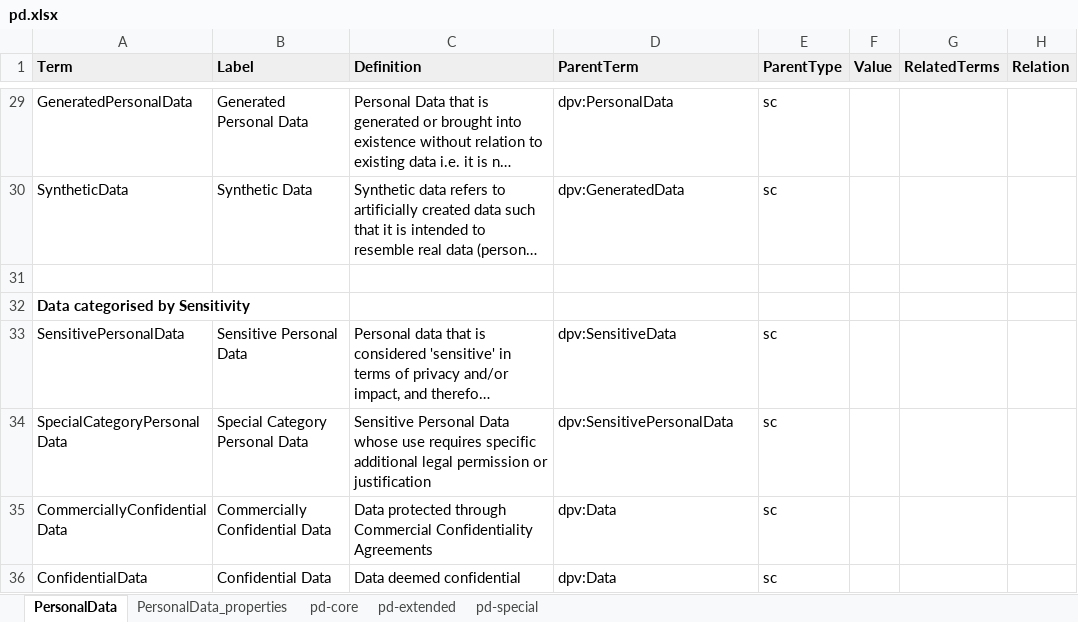
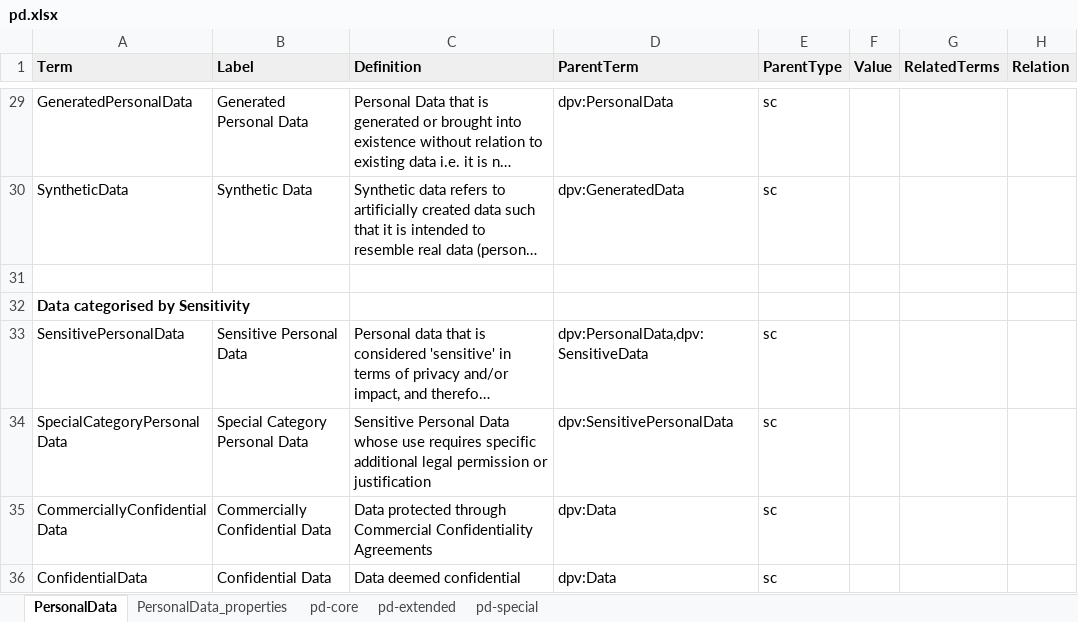
Before and after one commit to w3c/dpv, an Excel workbook: code/vocab_csv/pd.xlsx, sheet PersonalData, drawn as a sheet; only a part is shown, gaps mark what is left out; long unchanged cells end in …; values as stored, in another font and other column widths than the file's, no borders; charts and pictures and conditional formats not drawn; the diff names each change by its address in the sheet, - before the commit and + after, or states it on an @@ line.

Commit message:
fix dpv:SensitivePersonalData parent
- SensitivePersonalData had parent SensitiveData but not PersonalData
- found by @nuthub -
  https://github.com/w3c/dpv/commit/a3e9ec86aefe25cee7d573f62acb720cd9ca1dfc#commitcomment-143480698

```diff
--- a/code/vocab_csv/pd.xlsx (sheet PersonalData)
+++ b/code/vocab_csv/pd.xlsx (sheet PersonalData)
-D33 (ParentTerm): dpv:SensitiveData
+D33 (ParentTerm): dpv:PersonalData,dpv:SensitiveData
```
Also changed, not shown: 29 other files.
